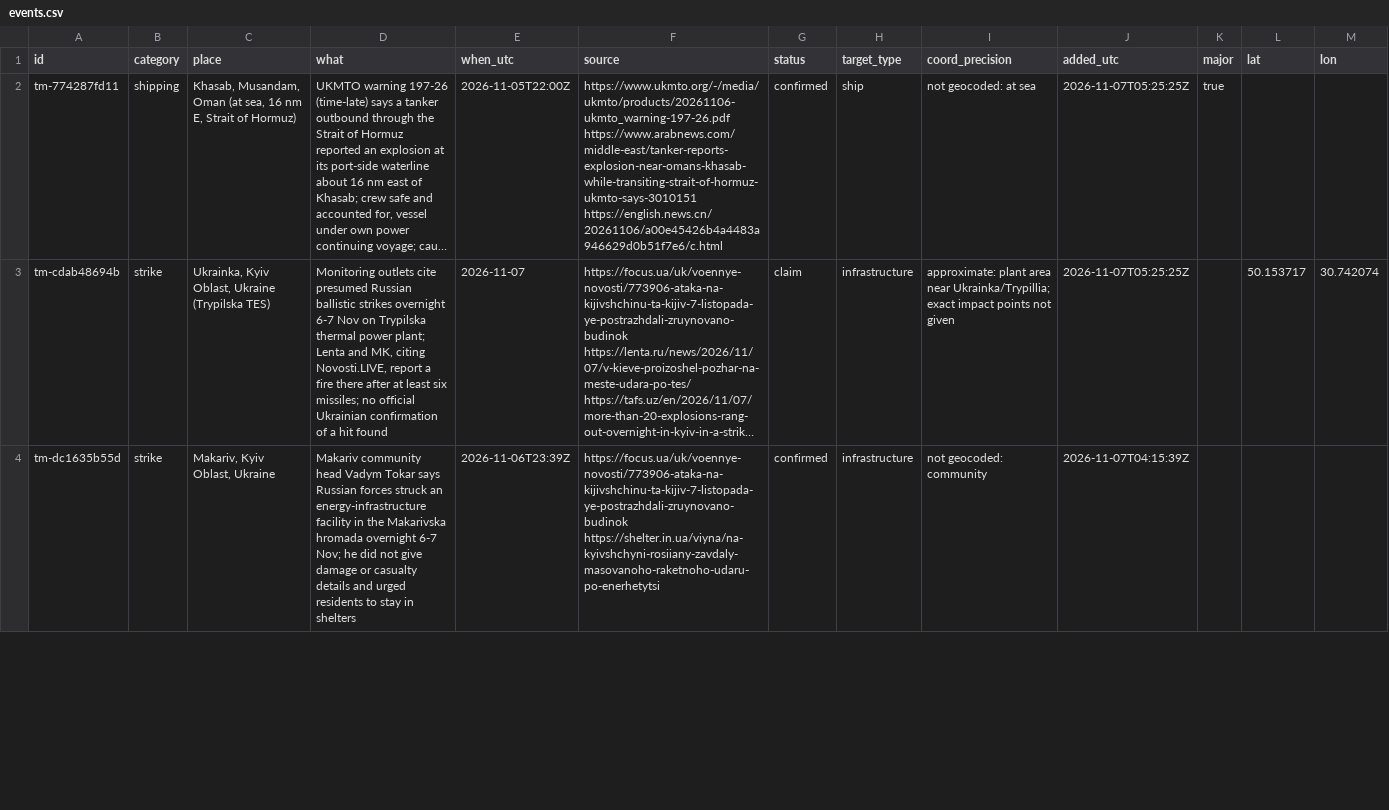
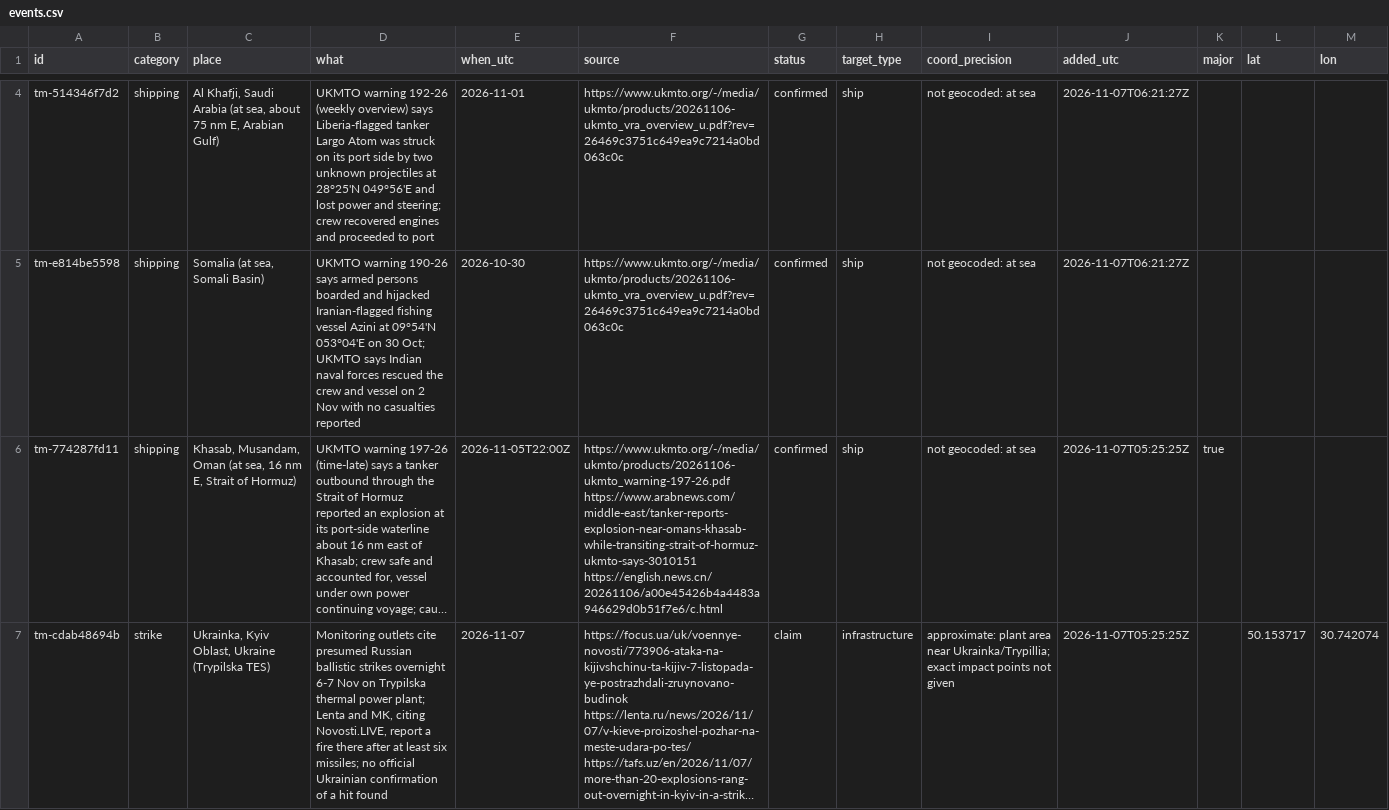
Before and after one commit to SimpleAdoptionRegistry/threat-map, a CSV file: events.csv, drawn as a sheet; only a part is shown, gaps mark what is left out; the shorter side is filled out with more unchanged rows; long unchanged cells end in …; the diff covers the shown part only; the diff names each change by its address in the sheet, - before the commit and + after, or states it on an @@ line.

```diff
--- a/events.csv
+++ b/events.csv
+row 4: tm-514346f7d2 | shipping | Al Khafji, Saudi Arabia (at sea, about 75 nm E, Arabian Gulf) | UKMTO warning 192-26 (weekly overview) says Liberia-flagged tanker Largo Atom was struck on its port side by two unknown projectiles at 28°25'N 049°56'E and lost power and steering; crew recovered engines and proceeded to port | 2026-11-01 | https://www.ukmto.org/-/media/ukmto/products/20261106-ukmto_vra_overview_u.pdf?rev=26469c3751c649ea9c7214a0bd063c0c | confirmed | ship | not geocoded: at sea | 2026-11-07T06:21:27Z
+row 5: tm-e814be5598 | shipping | Somalia (at sea, Somali Basin) | UKMTO warning 190-26 says armed persons boarded and hijacked Iranian-flagged fishing vessel Azini at 09°54'N 053°04'E on 30 Oct; UKMTO says Indian naval forces rescued the crew and vessel on 2 Nov with no casualties reported | 2026-10-30 | https://www.ukmto.org/-/media/ukmto/products/20261106-ukmto_vra_overview_u.pdf?rev=26469c3751c649ea9c7214a0bd063c0c | confirmed | ship | not geocoded: at sea | 2026-11-07T06:21:27Z
```
Also changed, not shown: 2 added rows and 2 edited cells elsewhere in this file, 1 other file.
